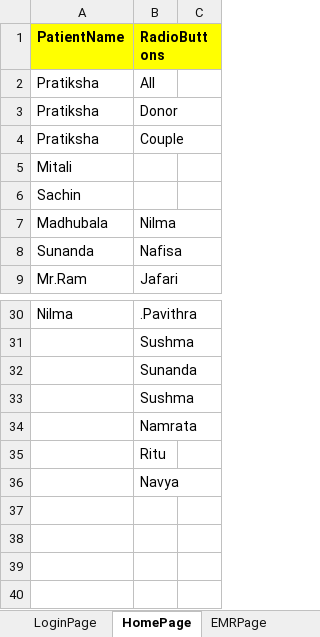
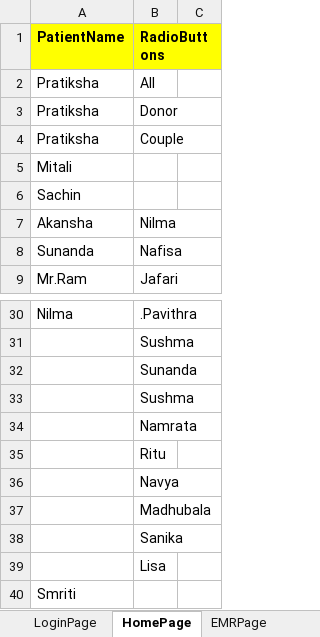
Before and after one commit to meetparag81/IVFMilanNew, an Excel workbook: IVFmilan/src/main/java/com_Milan_TestData/Milandata.xlsx, sheet HomePage, drawn as a sheet; only a part is shown, gaps mark what is left out; values as stored, in another font and other column widths than the file's, no borders; the diff names each change by its address in the sheet, - before the commit and + after, or states it on an @@ line.

```diff
--- a/IVFmilan/src/main/java/com_Milan_TestData/Milandata.xlsx (sheet HomePage)
+++ b/IVFmilan/src/main/java/com_Milan_TestData/Milandata.xlsx (sheet HomePage)
-A7 (PatientName): Madhubala
+A7 (PatientName): Akansha
+row 37:  | Madhubala
+row 38:  | Sanika
+row 39:  | Lisa
+row 40: Smriti
```
Also changed, not shown: sheet Stimulationchart, sheet CycleList, 57 other files.
